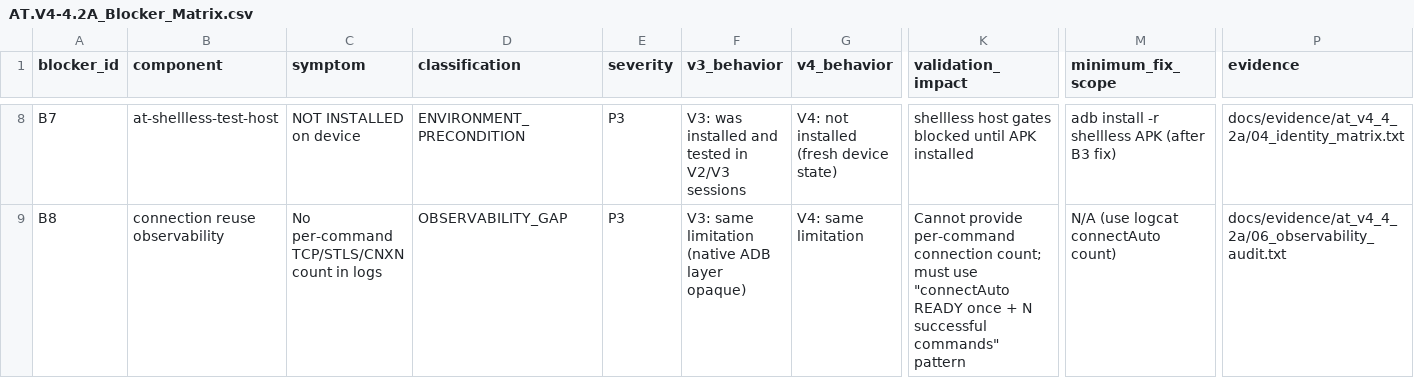
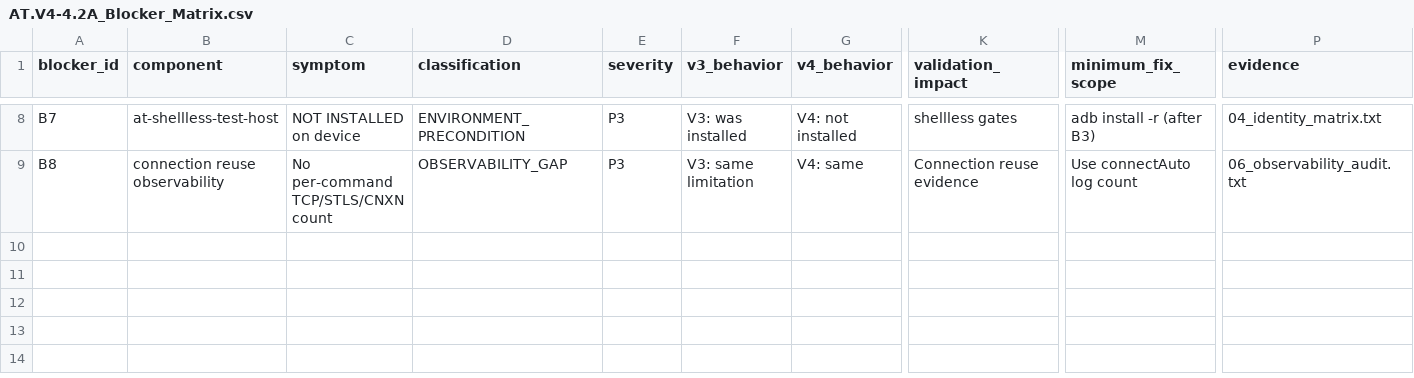
Before and after one commit to WingMoval/AndroidTerminal, a CSV file: docs/audit/AT.V4-4.2A_Blocker_Matrix.csv, drawn as a sheet; only a part is shown, gaps mark what is left out; the diff covers the shown part only; the diff names each change by its address in the sheet, - before the commit and + after, or states it on an @@ line.

Commit message:
AT.V4-4.2A.1: normalize validation audit evidence
DOCS/EVIDENCE ONLY. No production/test/gradle source changes.

- Method-level exact inventory: 251 test methods / 26 classes / 31 files
- Test Harness Matrix rewritten: one method per row (251 data rows)
- Device Gate Coverage Matrix: 36 gates, 0 uncovered, 0 broken refs
- Blocker Matrix: 8 blockers (P0=0/P1=3/P2=3/P3=2)
- Mechanical classification recount: SUM=251, UNKNOWN=0
- V3/V4 method parity: 246 migrated + 5 V4-new = 251
- CSV parser validation: 0 parse errors, 0 bad rows
- SSOT/Roadmap normalized to current phase
- B1/B2/B3 conclusions unchanged
- NO new blockers, NO P0 production regression

EXACT_TEST_METHOD_TOTAL = 251
DEVICE_GATE_TOTAL = 36
UNKNOWN_COUNT = 0
PRODUCTION_CHANGED = NO
TEST_SOURCE_CHANGED = NO
GRADLE_CHANGED = NO
V3_WRITES = 0

```diff
--- a/docs/audit/AT.V4-4.2A_Blocker_Matrix.csv
+++ b/docs/audit/AT.V4-4.2A_Blocker_Matrix.csv
-F8 (v3_behavior): V3: was installed and tested in V2/V3 sessions
+F8 (v3_behavior): V3: was installed
-G8 (v4_behavior): V4: not installed (fresh device state)
+G8 (v4_behavior): V4: not installed
-K8 (validation_impact): shellless host gates blocked until APK installed
+K8 (validation_impact): shellless gates
-M8 (minimum_fix_scope): adb install -r shellless APK (after B3 fix)
+M8 (minimum_fix_scope): adb install -r (after B3)
-P8 (evidence): docs/evidence/at_v4_4_2a/04_identity_matrix.txt
+P8 (evidence): 04_identity_matrix.txt
-C9 (symptom): No per-command TCP/STLS/CNXN count in logs
+C9 (symptom): No per-command TCP/STLS/CNXN count
-F9 (v3_behavior): V3: same limitation (native ADB layer opaque)
+F9 (v3_behavior): V3: same limitation
-G9 (v4_behavior): V4: same limitation
+G9 (v4_behavior): V4: same
-K9 (validation_impact): Cannot provide per-command connection count; must use "connectAuto READY once + N successful commands" pattern
+K9 (validation_impact): Connection reuse evidence
-M9 (minimum_fix_scope): N/A (use logcat connectAuto count)
+M9 (minimum_fix_scope): Use connectAuto log count
-P9 (evidence): docs/evidence/at_v4_4_2a/06_observability_audit.txt
+P9 (evidence): 06_observability_audit.txt
```
Also changed, not shown: 37 edited cells elsewhere in this file, 12 other files.
